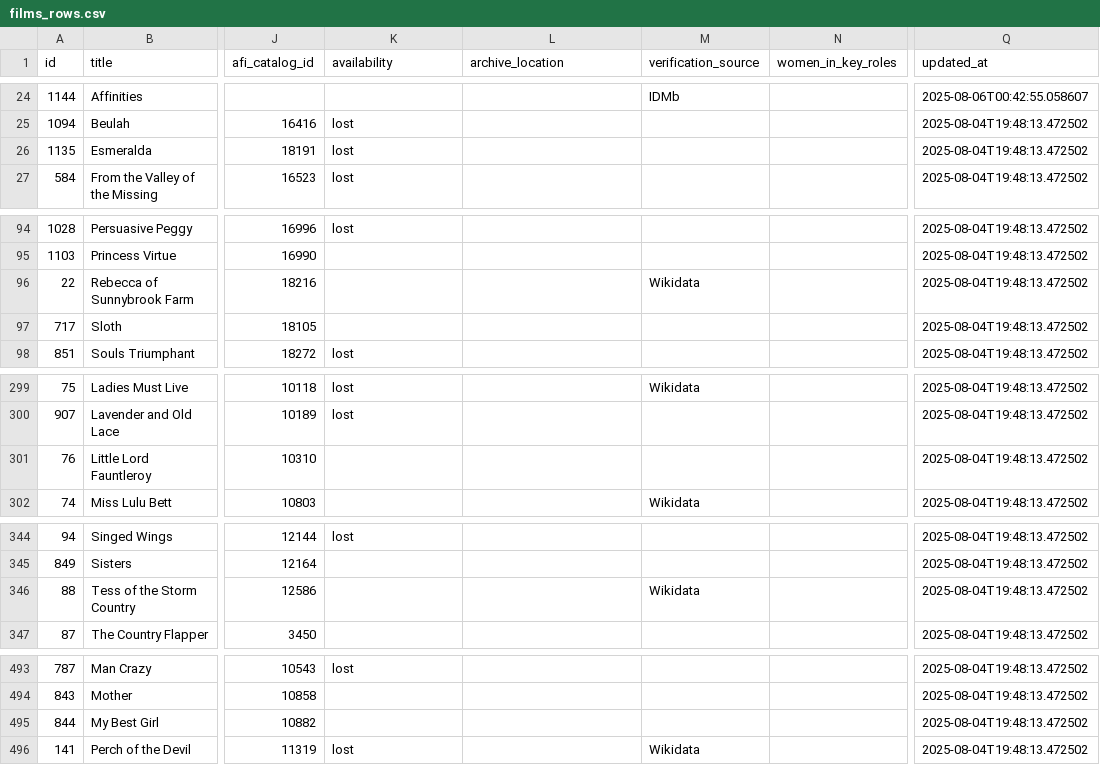
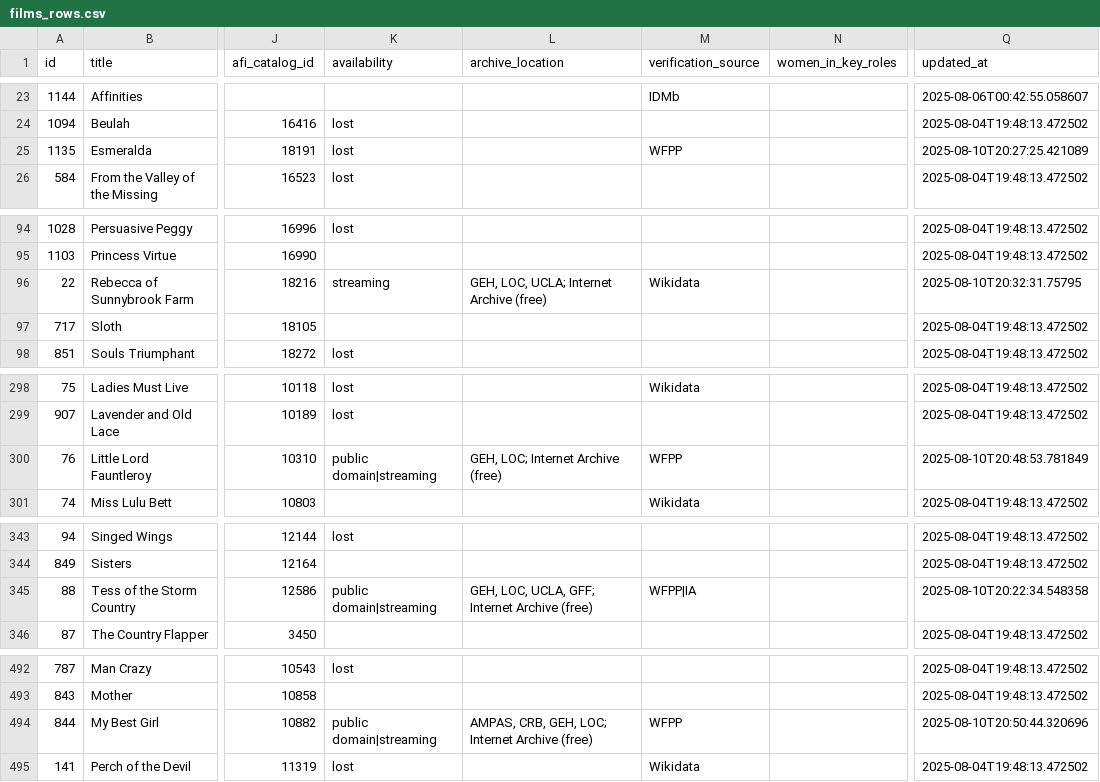
Before and after one commit to nonmodernist/her-hollywood-story, a CSV file: _backend/source-data/current/films_rows.csv, drawn as a sheet; only a part is shown, gaps mark what is left out; addresses are those after the commit; the diff covers the shown part only; the diff names each change by its address in the sheet, - before the commit and + after, or states it on an @@ line.

```diff
--- a/_backend/source-data/current/films_rows.csv
+++ b/_backend/source-data/current/films_rows.csv
-M25 (verification_source): (empty)
+M25 (verification_source): WFPP
-Q25 (updated_at): 2025-08-04T19:48:13.472502
+Q25 (updated_at): 2025-08-10T20:27:25.421089
-K96 (availability): (empty)
+K96 (availability): streaming
-L96 (archive_location): (empty)
+L96 (archive_location): GEH, LOC, UCLA; Internet Archive (free)
-Q96 (updated_at): 2025-08-04T19:48:13.472502
+Q96 (updated_at): 2025-08-10T20:32:31.75795
-K300 (availability): (empty)
+K300 (availability): public domain|streaming
-L300 (archive_location): (empty)
+L300 (archive_location): GEH, LOC; Internet Archive (free)
-M300 (verification_source): (empty)
+M300 (verification_source): WFPP
-Q300 (updated_at): 2025-08-04T19:48:13.472502
+Q300 (updated_at): 2025-08-10T20:48:53.781849
-K345 (availability): (empty)
+K345 (availability): public domain|streaming
-L345 (archive_location): (empty)
+L345 (archive_location): GEH, LOC, UCLA, GFF; Internet Archive (free)
-M345 (verification_source): Wikidata
+M345 (verification_source): WFPP|IA
-Q345 (updated_at): 2025-08-04T19:48:13.472502
+Q345 (updated_at): 2025-08-10T20:22:34.548358
-K494 (availability): (empty)
+K494 (availability): public domain|streaming
-L494 (archive_location): (empty)
+L494 (archive_location): AMPAS, CRB, GEH, LOC; Internet Archive (free)
-M494 (verification_source): (empty)
+M494 (verification_source): WFPP
-Q494 (updated_at): 2025-08-04T19:48:13.472502
+Q494 (updated_at): 2025-08-10T20:50:44.320696
```
Also changed, not shown: 1 added row, 2 removed rows, 1 moved row and 34 edited cells elsewhere in this file, _backend/source-data/current/authors_rows.csv, _backend/source-data/current/source_works_rows.csv, 45 other files.
